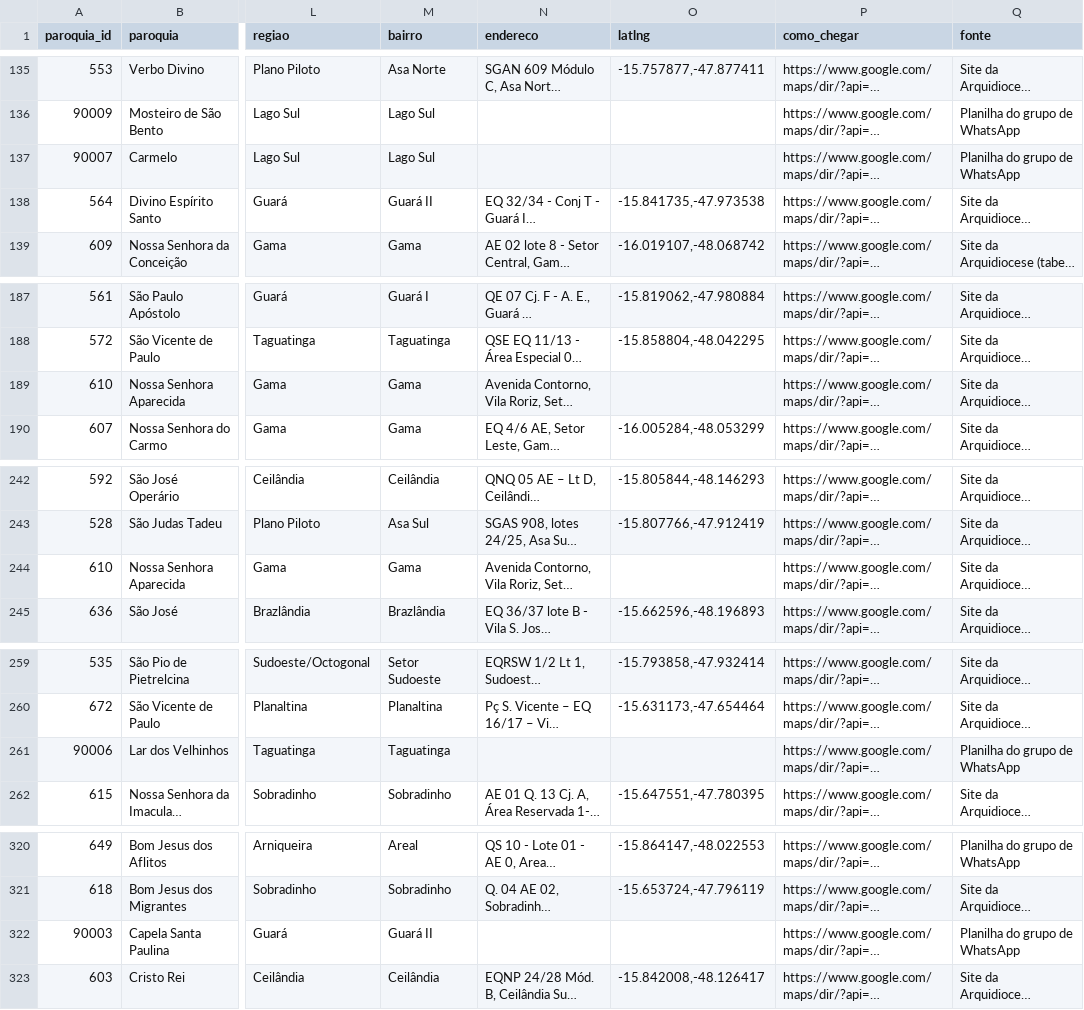
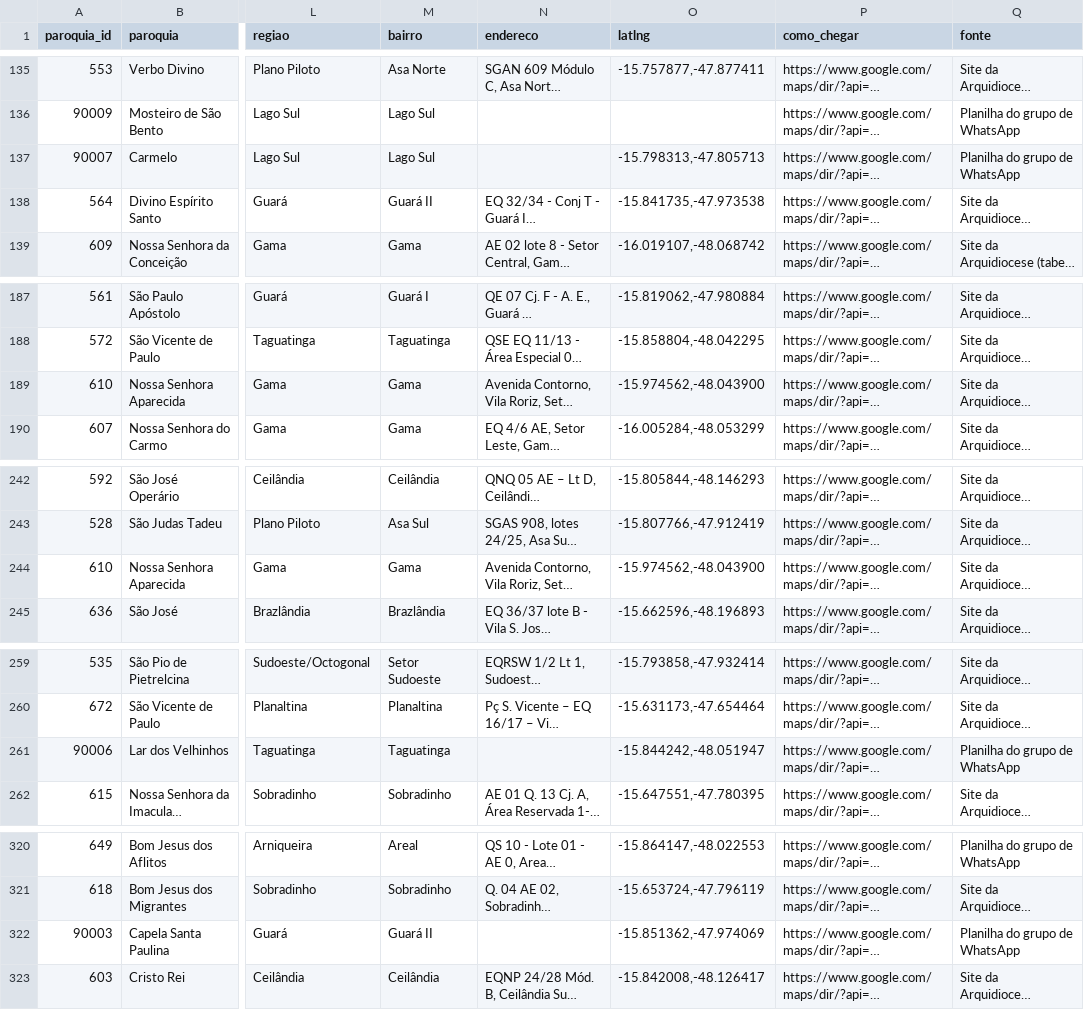
Before and after one commit to thaays-ss/missas-df, a CSV file: dados/horarios.csv, drawn as a sheet; only a part is shown, gaps mark what is left out; long unchanged cells end in …; the diff covers the shown part only; the diff names each change by its address in the sheet, - before the commit and + after, or states it on an @@ line.

```diff
--- a/dados/horarios.csv
+++ b/dados/horarios.csv
-O137 (latlng): (empty)
+O137 (latlng): -15.798313,-47.805713
-O189 (latlng): (empty)
+O189 (latlng): -15.974562,-48.043900
-O244 (latlng): (empty)
+O244 (latlng): -15.974562,-48.043900
-O261 (latlng): (empty)
+O261 (latlng): -15.844242,-48.051947
-O322 (latlng): (empty)
+O322 (latlng): -15.851362,-47.974069
```
Also changed, not shown: 42 edited cells elsewhere in this file, dados/conferir.csv, dados/paroquias.csv, 2 other files.
